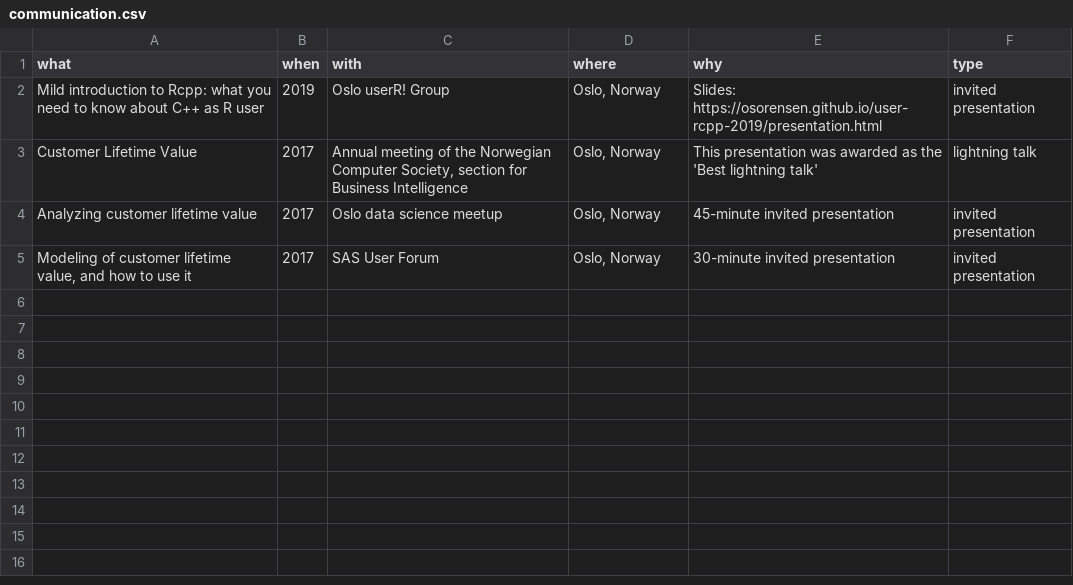
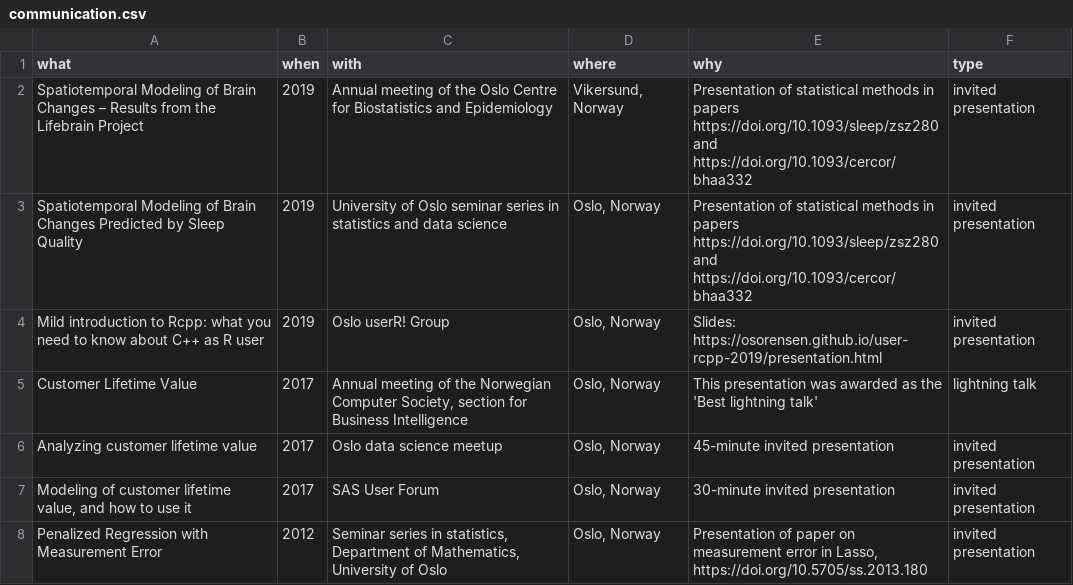
Before and after one commit to osorensen/CV, a CSV file: data/communication.csv, drawn as a sheet; the diff names each change by its address in the sheet, - before the commit and + after, or states it on an @@ line.

```diff
--- a/data/communication.csv
+++ b/data/communication.csv
+row 2: Spatiotemporal Modeling of Brain Changes – Results from the Lifebrain Project | 2019 | Annual meeting of the Oslo Centre for Biostatistics and Epidemiology | Vikersund, Norway | Presentation of statistical methods in papers https://doi.org/10.1093/sleep/zsz280 and https://doi.org/10.1093/cercor/bhaa332 | invited presentation
+row 3: Spatiotemporal Modeling of Brain Changes Predicted by Sleep Quality | 2019 | University of Oslo seminar series in statistics and data science | Oslo, Norway | Presentation of statistical methods in papers https://doi.org/10.1093/sleep/zsz280 and https://doi.org/10.1093/cercor/bhaa332 | invited presentation
+row 8: Penalized Regression with Measurement Error | 2012 | Seminar series in statistics, Department of Mathematics, University of Oslo | Oslo, Norway | Presentation of paper on measurement error in Lasso, https://doi.org/10.5705/ss.2013.180 | invited presentation
```
Also changed, not shown: 4 other files.
